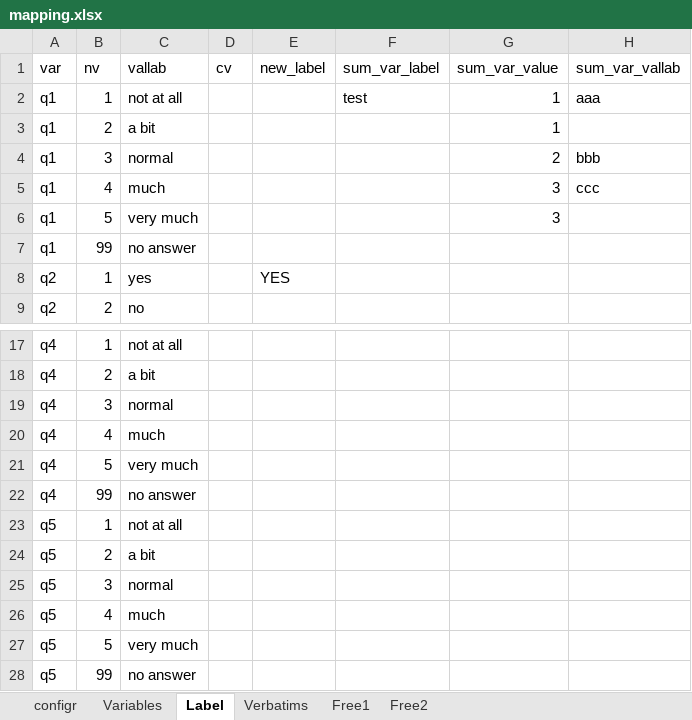
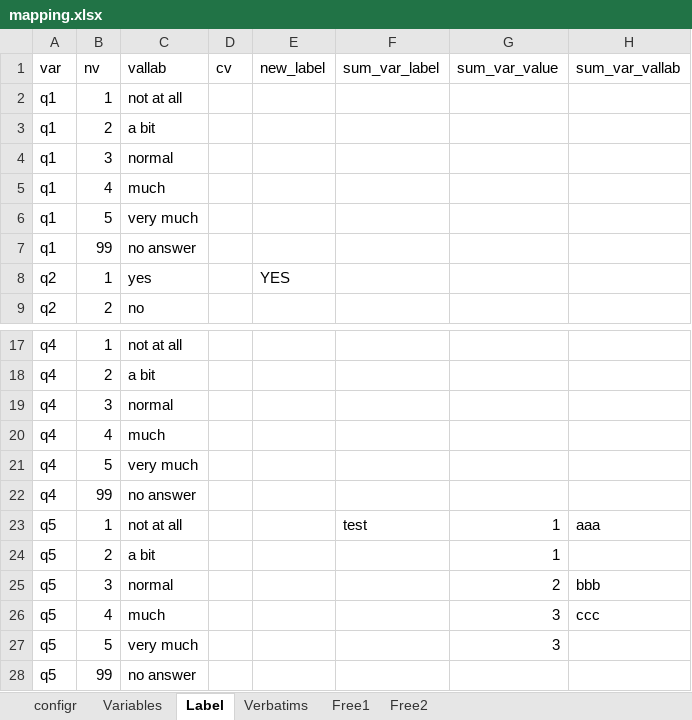
Before and after one commit to urswilke/datadaptor, an Excel workbook: inst/extdata/mapping.xlsx, sheet Label, drawn as a sheet; only a part is shown, gaps mark what is left out; values as stored, in another font and other column widths than the file's, no borders; the diff names each change by its address in the sheet, - before the commit and + after, or states it on an @@ line.

Commit message:
add #SUMVAR (summary variable from Label sheet) - adapt Excel mapping file (created summary variable was overwritten by #REC on Free1...)

```diff
--- a/inst/extdata/mapping.xlsx (sheet Label)
+++ b/inst/extdata/mapping.xlsx (sheet Label)
-F2 (sum_var_label): test
+F2 (sum_var_label): (empty)
-G2:G3 (sum_var_value): 1
+G2:G3 (sum_var_value): (empty)
-H2 (sum_var_vallab): aaa
+H2 (sum_var_vallab): (empty)
-G4 (sum_var_value): 2
+G4 (sum_var_value): (empty)
-H4 (sum_var_vallab): bbb
+H4 (sum_var_vallab): (empty)
-G5:G6 (sum_var_value): 3
+G5:G6 (sum_var_value): (empty)
-H5 (sum_var_vallab): ccc
+H5 (sum_var_vallab): (empty)
-F23 (sum_var_label): (empty)
+F23 (sum_var_label): test
-G23:G24 (sum_var_value): (empty)
+G23:G24 (sum_var_value): 1
-H23 (sum_var_vallab): (empty)
+H23 (sum_var_vallab): aaa
-G25 (sum_var_value): (empty)
+G25 (sum_var_value): 2
-H25 (sum_var_vallab): (empty)
+H25 (sum_var_vallab): bbb
-G26:G27 (sum_var_value): (empty)
+G26:G27 (sum_var_value): 3
-H26 (sum_var_vallab): (empty)
+H26 (sum_var_vallab): ccc
```
Also changed, not shown: 4 other files.
